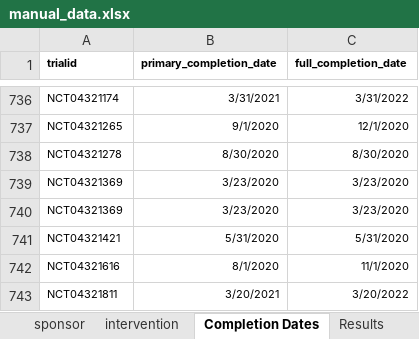
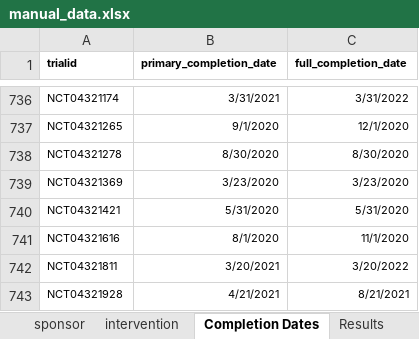
Before and after one commit to ebmdatalab/covid_trials_tracker-covid, an Excel workbook: notebooks/manual_data.xlsx, sheet Completion Dates, drawn as a sheet; only a part is shown, gaps mark what is left out; the shorter side is filled out with more unchanged rows; values as stored, in another font and other column widths than the file's, no borders; the diff names each change by its address in the sheet, - before the commit and + after, or states it on an @@ line.

Commit message:
Fixing repeated trial bug

```diff
--- a/notebooks/manual_data.xlsx (sheet Completion Dates)
+++ b/notebooks/manual_data.xlsx (sheet Completion Dates)
-row 740: NCT04321369 | 3/23/2020 | 3/23/2020
```
Also changed, not shown: sheet Results, 3 other files.
